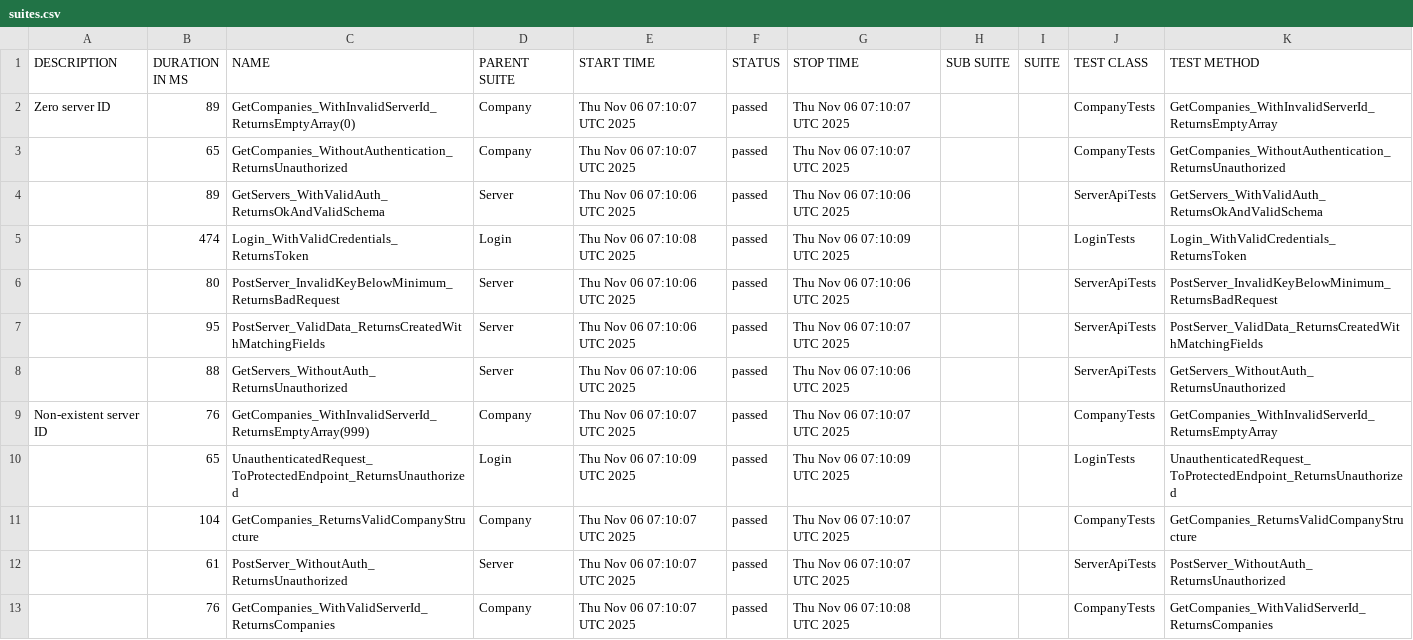
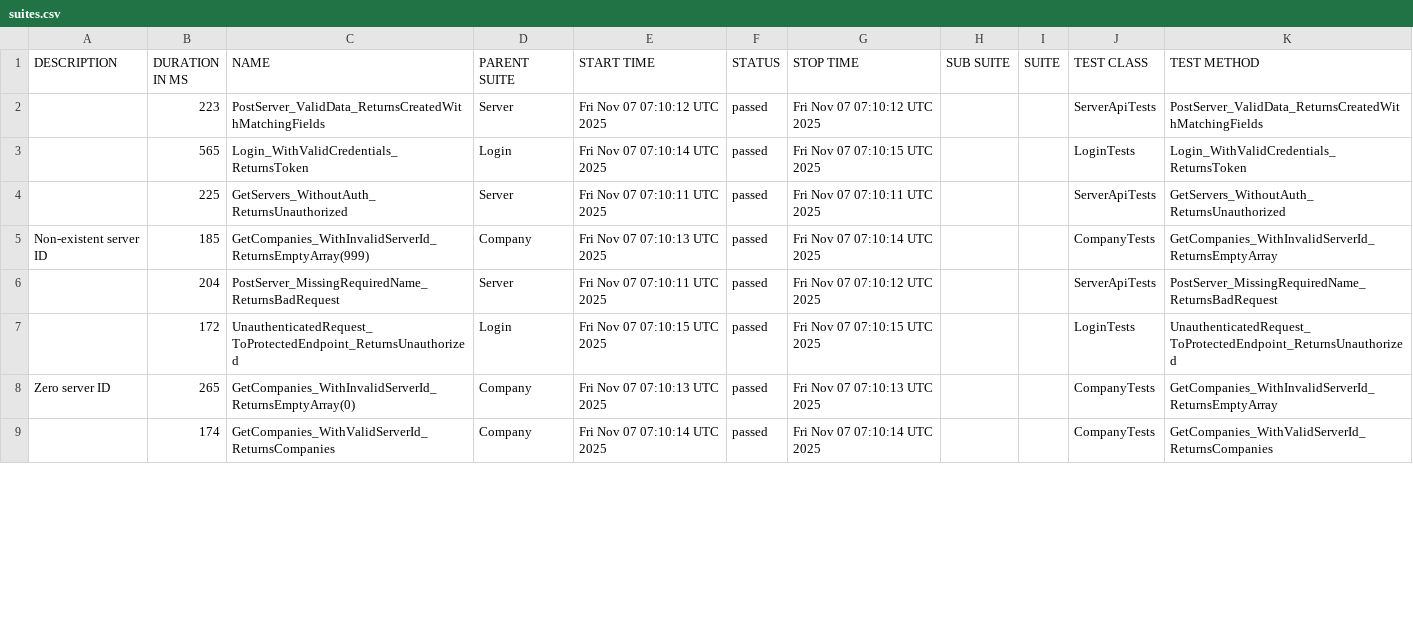
Before and after one commit to effiziente1/API_Testing, a CSV file: data/suites.csv, drawn as a sheet; only a part is shown; the diff covers the shown part only.

```diff
--- a/data/suites.csv
+++ b/data/suites.csv
@@ -1,15 +1,11 @@
 "DESCRIPTION","DURATION IN MS","NAME","PARENT SUITE","START TIME","STATUS","STOP TIME","SUB SUITE","SUITE","TEST CLASS","TEST METHOD"
-"Zero server ID
-","89","GetCompanies_WithInvalidServerId_ReturnsEmptyArray(0)","Company","Thu Nov 06 07:10:07 UTC 2025","passed","Thu Nov 06 07:10:07 UTC 2025","","","CompanyTests","GetCompanies_WithInvalidServerId_ReturnsEmptyArray"
-"","65","GetCompanies_WithoutAuthentication_ReturnsUnauthorized","Company","Thu Nov 06 07:10:07 UTC 2025","passed","Thu Nov 06 07:10:07 UTC 2025","","","CompanyTests","GetCompanies_WithoutAuthentication_ReturnsUnauthorized"
-"","89","GetServers_WithValidAuth_ReturnsOkAndValidSchema","Server","Thu Nov 06 07:10:06 UTC 2025","passed","Thu Nov 06 07:10:06 UTC 2025","","","ServerApiTests","GetServers_WithValidAuth_ReturnsOkAndValidSchema"
-"","474","Login_WithValidCredentials_ReturnsToken","Login","Thu Nov 06 07:10:08 UTC 2025","passed","Thu Nov 06 07:10:09 UTC 2025","","","LoginTests","Login_WithValidCredentials_ReturnsToken"
-"","80","PostServer_InvalidKeyBelowMinimum_ReturnsBadRequest","Server","Thu Nov 06 07:10:06 UTC 2025","passed","Thu Nov 06 07:10:06 UTC 2025","","","ServerApiTests","PostServer_InvalidKeyBelowMinimum_ReturnsBadRequest"
-"","95","PostServer_ValidData_ReturnsCreatedWithMatchingFields","Server","Thu Nov 06 07:10:06 UTC 2025","passed","Thu Nov 06 07:10:07 UTC 2025","","","ServerApiTests","PostServer_ValidData_ReturnsCreatedWithMatchingFields"
-"","88","GetServers_WithoutAuth_ReturnsUnauthorized","Server","Thu Nov 06 07:10:06 UTC 2025","passed","Thu Nov 06 07:10:06 UTC 2025","","","ServerApiTests","GetServers_WithoutAuth_ReturnsUnauthorized"
-"Non-existent server ID
-","76","GetCompanies_WithInvalidServerId_ReturnsEmptyArray(999)","Company","Thu Nov 06 07:10:07 UTC 2025","passed","Thu Nov 06 07:10:07 UTC 2025","","","CompanyTests","GetCompanies_WithInvalidServerId_ReturnsEmptyArray"
-"","65","UnauthenticatedRequest_ToProtectedEndpoint_ReturnsUnauthorized","Login","Thu Nov 06 07:10:09 UTC 2025","passed","Thu Nov 06 07:10:09 UTC 2025","","","LoginTests","UnauthenticatedRequest_ToProtectedEndpoint_ReturnsUnauthorized"
-"","104","GetCompanies_ReturnsValidCompanyStructure","Company","Thu Nov 06 07:10:07 UTC 2025","passed","Thu Nov 06 07:10:07 UTC 2025","","","CompanyTests","GetCompanies_ReturnsValidCompanyStructure"
-"","61","PostServer_WithoutAuth_ReturnsUnauthorized","Server","Thu Nov 06 07:10:07 UTC 2025","passed","Thu Nov 06 07:10:07 UTC 2025","","","ServerApiTests","PostServer_WithoutAuth_ReturnsUnauthorized"
-"","76","GetCompanies_WithValidServerId_ReturnsCompanies","Company","Thu Nov 06 07:10:07 UTC 2025","passed","Thu Nov 06 07:10:08 UTC 2025","","","CompanyTests","GetCompanies_WithValidServerId_ReturnsCompanies"
+"","223","PostServer_ValidData_ReturnsCreatedWithMatchingFields","Server","Fri Nov 07 07:10:12 UTC 2025","passed","Fri Nov 07 07:10:12 UTC 2025","","","ServerApiTests","PostServer_ValidData_ReturnsCreatedWithMatchingFields"
+"","565","Login_WithValidCredentials_ReturnsToken","Login","Fri Nov 07 07:10:14 UTC 2025","passed","Fri Nov 07 07:10:15 UTC 2025","","","LoginTests","Login_WithValidCredentials_ReturnsToken"
+"","225","GetServers_WithoutAuth_ReturnsUnauthorized","Server","Fri Nov 07 07:10:11 UTC 2025","passed","Fri Nov 07 07:10:11 UTC 2025","","","ServerApiTests","GetServers_WithoutAuth_ReturnsUnauthorized"
+"Non-existent server ID
+","185","GetCompanies_WithInvalidServerId_ReturnsEmptyArray(999)","Company","Fri Nov 07 07:10:13 UTC 2025","passed","Fri Nov 07 07:10:14 UTC 2025","","","CompanyTests","GetCompanies_WithInvalidServerId_ReturnsEmptyArray"
+"","204","PostServer_MissingRequiredName_ReturnsBadRequest","Server","Fri Nov 07 07:10:11 UTC 2025","passed","Fri Nov 07 07:10:12 UTC 2025","","","ServerApiTests","PostServer_MissingRequiredName_ReturnsBadRequest"
+"","172","UnauthenticatedRequest_ToProtectedEndpoint_ReturnsUnauthorized","Login","Fri Nov 07 07:10:15 UTC 2025","passed","Fri Nov 07 07:10:15 UTC 2025","","","LoginTests","UnauthenticatedRequest_ToProtectedEndpoint_ReturnsUnauthorized"
+"Zero server ID
+","265","GetCompanies_WithInvalidServerId_ReturnsEmptyArray(0)","Company","Fri Nov 07 07:10:13 UTC 2025","passed","Fri Nov 07 07:10:13 UTC 2025","","","CompanyTests","GetCompanies_WithInvalidServerId_ReturnsEmptyArray"
+"","174","GetCompanies_WithValidServerId_ReturnsCompanies","Company","Fri Nov 07 07:10:14 UTC 2025","passed","Fri Nov 07 07:10:14 UTC 2025","","","CompanyTests","GetCompanies_WithValidServerId_ReturnsCompanies"
```
Also changed, not shown: 5 added rows, 1 removed row and 6 edited cells elsewhere in this file, 37 other files.
